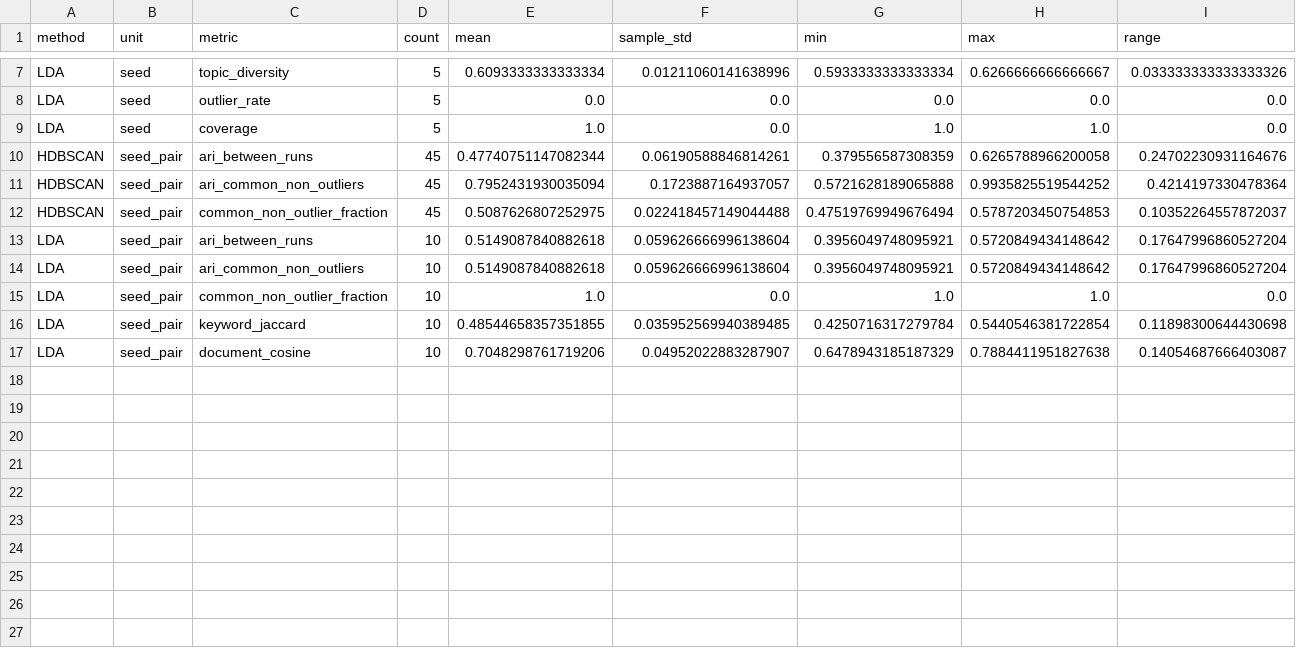
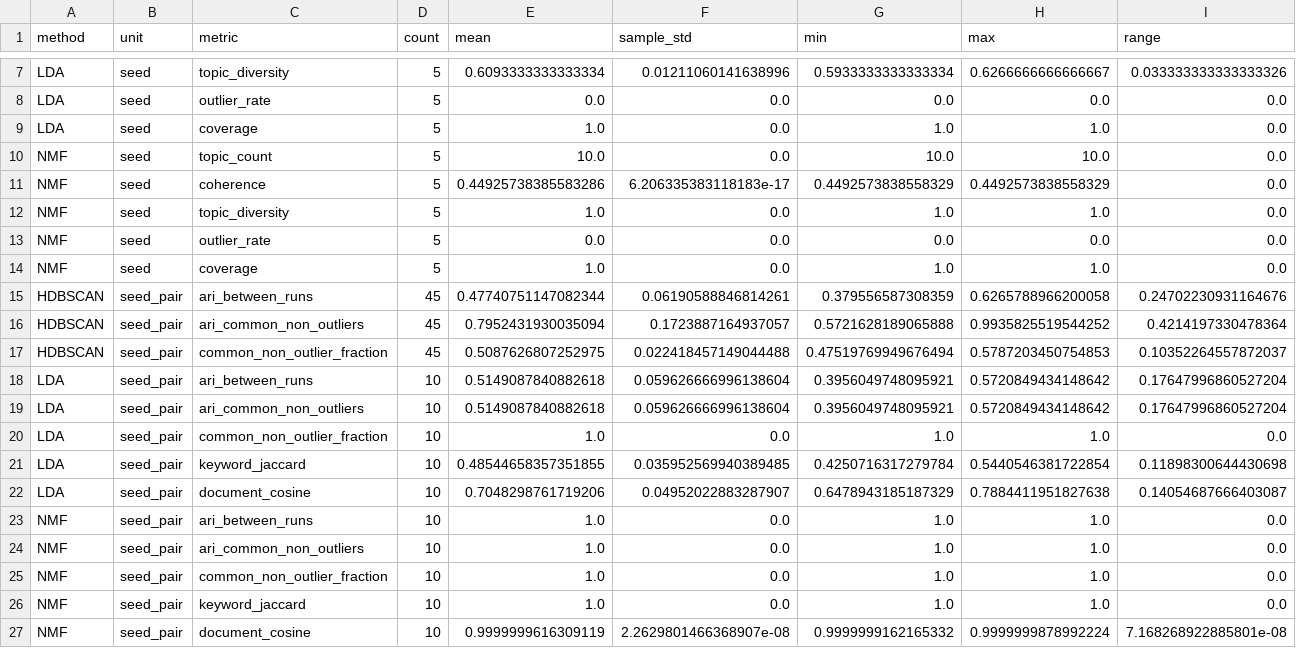
Before and after one commit to lunatran141/vietnamese-news-topic-discovery, a CSV file: results/stability/e04/summary.csv, drawn as a sheet; only a part is shown, gaps mark what is left out; the diff names each change by its address in the sheet, - before the commit and + after, or states it on an @@ line.

```diff
--- a/results/stability/e04/summary.csv
+++ b/results/stability/e04/summary.csv
+row 10: NMF | seed | topic_count | 5 | 10.0 | 0.0 | 10.0 | 10.0 | 0.0
+row 11: NMF | seed | coherence | 5 | 0.44925738385583286 | 6.206335383118183e-17 | 0.4492573838558329 | 0.4492573838558329 | 0.0
+row 12: NMF | seed | topic_diversity | 5 | 1.0 | 0.0 | 1.0 | 1.0 | 0.0
+row 13: NMF | seed | outlier_rate | 5 | 0.0 | 0.0 | 0.0 | 0.0 | 0.0
+row 14: NMF | seed | coverage | 5 | 1.0 | 0.0 | 1.0 | 1.0 | 0.0
+row 23: NMF | seed_pair | ari_between_runs | 10 | 1.0 | 0.0 | 1.0 | 1.0 | 0.0
+row 24: NMF | seed_pair | ari_common_non_outliers | 10 | 1.0 | 0.0 | 1.0 | 1.0 | 0.0
+row 25: NMF | seed_pair | common_non_outlier_fraction | 10 | 1.0 | 0.0 | 1.0 | 1.0 | 0.0
+row 26: NMF | seed_pair | keyword_jaccard | 10 | 1.0 | 0.0 | 1.0 | 1.0 | 0.0
+row 27: NMF | seed_pair | document_cosine | 10 | 0.9999999616309119 | 2.2629801466368907e-08 | 0.9999999162165332 | 0.9999999878992224 | 7.168268922885801e-08
```
Also changed, not shown: results/stability/e04/coverage_status.csv, results/stability/e04/pairwise.csv, 24 other files.
